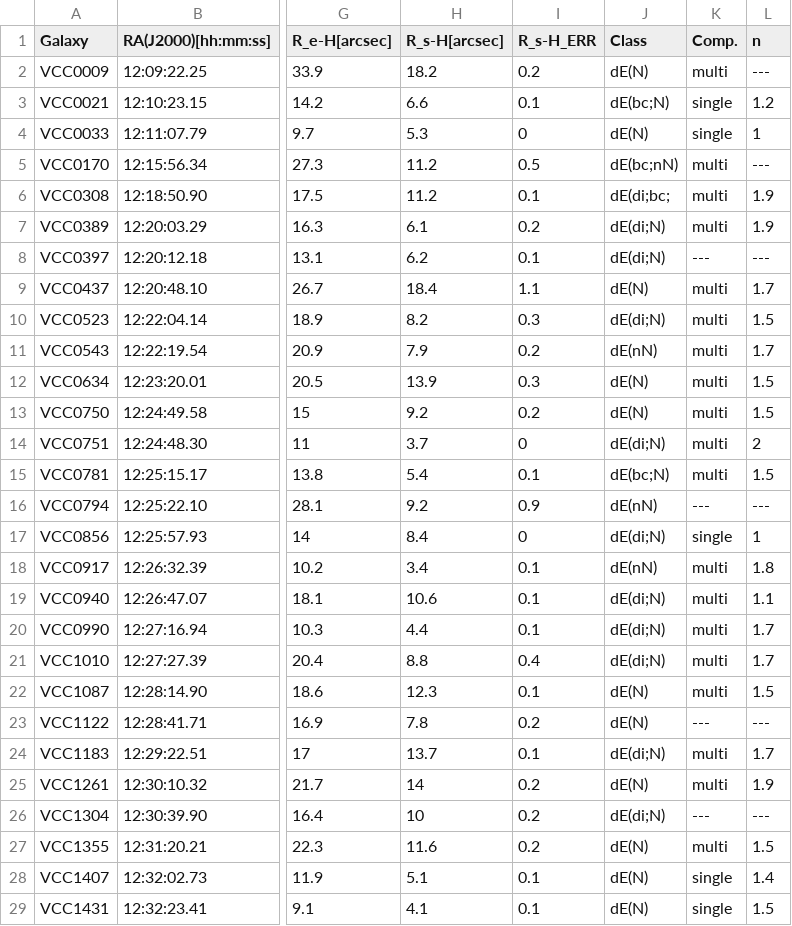
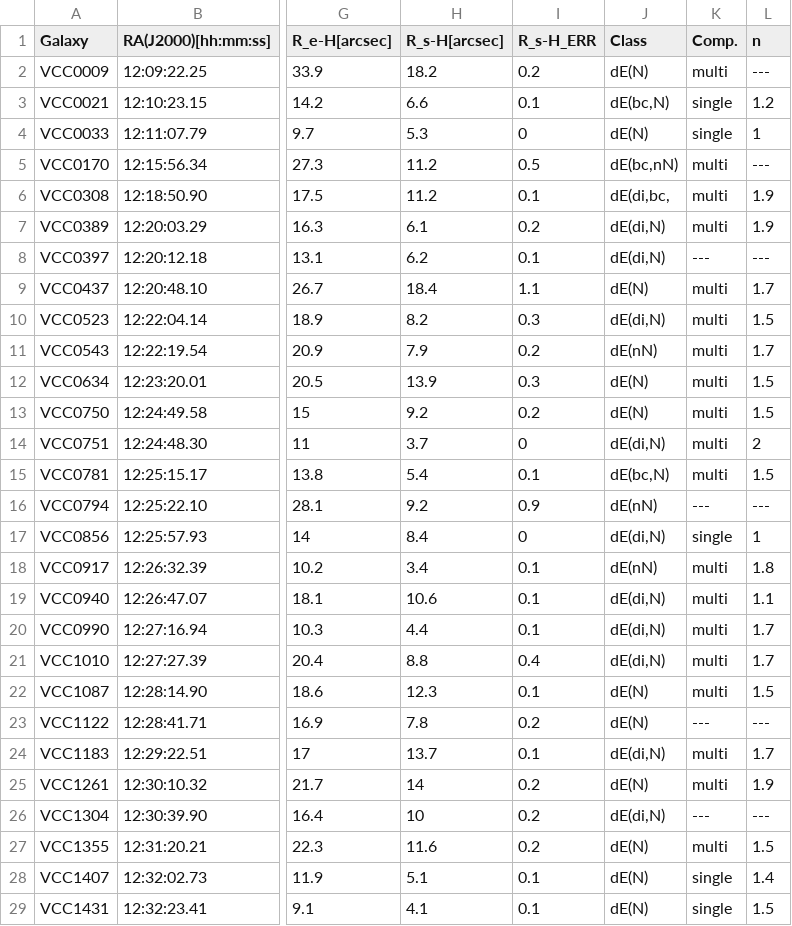
Before and after one commit to MixedPack/PhD, a CSV file: paper_I/0_data/Literature/Toloba14_PhotKinem.csv, drawn as a sheet; only a part is shown, gaps mark what is left out; the diff covers the shown part only; the diff names each change by its address in the sheet, - before the commit and + after, or states it on an @@ line.

Commit message:
Update Toloba14_PhotKinem.csv

```diff
--- a/paper_I/0_data/Literature/Toloba14_PhotKinem.csv
+++ b/paper_I/0_data/Literature/Toloba14_PhotKinem.csv
-J3 (Class): dE(bc;N)
+J3 (Class): dE(bc,N)
-J5 (Class): dE(bc;nN)
+J5 (Class): dE(bc,nN)
-J6 (Class): dE(di;bc;
+J6 (Class): dE(di,bc,
-J7:J8 (Class): dE(di;N)
+J7:J8 (Class): dE(di,N)
-J10 (Class): dE(di;N)
+J10 (Class): dE(di,N)
-J14 (Class): dE(di;N)
+J14 (Class): dE(di,N)
-J15 (Class): dE(bc;N)
+J15 (Class): dE(bc,N)
-J17 (Class): dE(di;N)
+J17 (Class): dE(di,N)
-J19:J21 (Class): dE(di;N)
+J19:J21 (Class): dE(di,N)
-J24 (Class): dE(di;N)
+J24 (Class): dE(di,N)
-J26 (Class): dE(di;N)
+J26 (Class): dE(di,N)
```
Also changed, not shown: 5 edited cells elsewhere in this file.
